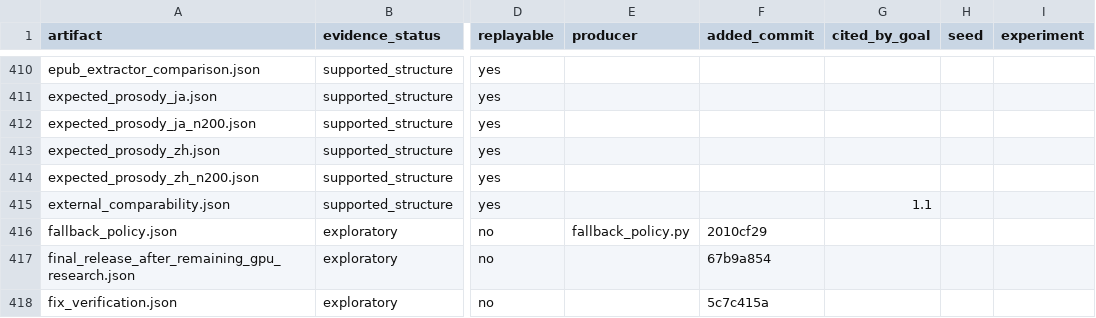
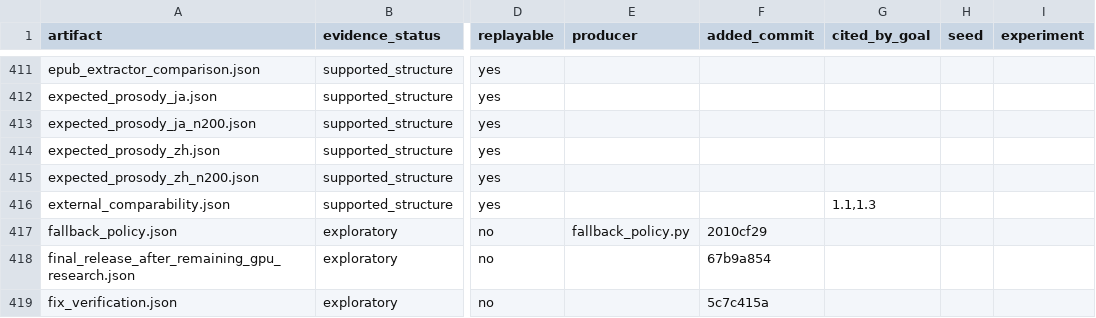
Before and after one commit to on22s/alexandria-audiobook2, a CSV file: results_index.csv, drawn as a sheet; only a part is shown, gaps mark what is left out; addresses are those after the commit; the diff covers the shown part only; the diff names each change by its address in the sheet, - before the commit and + after, or states it on an @@ line.

```diff
--- a/results_index.csv
+++ b/results_index.csv
-G416 (cited_by_goal): 1.1
+G416 (cited_by_goal): 1.1,1.3
```
Also changed, not shown: 2 added rows elsewhere in this file, 3 other files.
